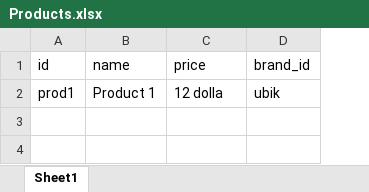
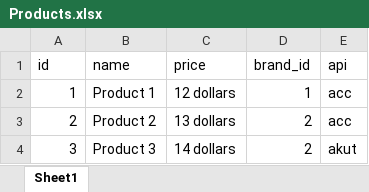
Before and after one commit to mpraski/dein-apotheker-be, an Excel workbook: local-databases/Products.xlsx, sheet Sheet1, drawn as a sheet; values as stored, in another font and other column widths than the file's, no borders; removed rows and columns are numbered as before the commit, all else as after; the diff names each change by its address in the sheet, - before the commit and + after, or states it on an @@ line.

```diff
--- a/local-databases/Products.xlsx (sheet Sheet1)
+++ b/local-databases/Products.xlsx (sheet Sheet1)
+column E (api), empty
-row 2: prod1 | Product 1 | 12 dolla | ubik
+row 2: 1 | Product 1 | 12 dollars | 1 | acc
+row 3: 2 | Product 2 | 13 dollars | 2 | acc
+row 4: 3 | Product 3 | 14 dollars | 2 | akut
```
Also changed, not shown: local-databases/Brands.xlsx, 6 other files.
